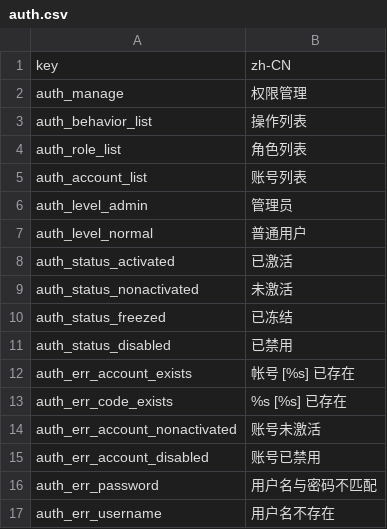
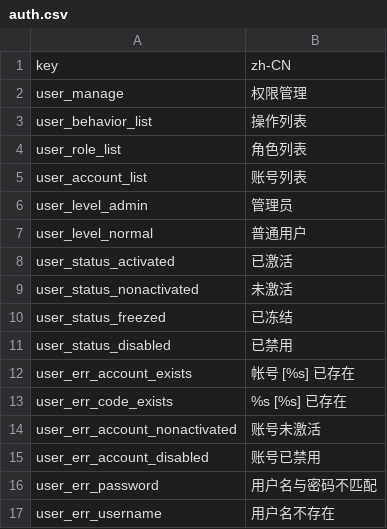
Before and after one commit to ixiangs/ecleague, a CSV file: locale/zh-CN/auth.csv, drawn as a sheet.

```diff
--- a/locale/zh-CN/auth.csv
+++ b/locale/zh-CN/auth.csv
@@ -1,17 +1,17 @@
 key,zh-CN
-auth_manage,权限管理
-auth_behavior_list,操作列表
-auth_role_list,角色列表
-auth_account_list,账号列表
-auth_level_admin,管理员
-auth_level_normal,普通用户
-auth_status_activated,已激活
-auth_status_nonactivated,未激活
-auth_status_freezed,已冻结
-auth_status_disabled,已禁用
-auth_err_account_exists,帐号 [%s] 已存在
-auth_err_code_exists,%s [%s] 已存在
-auth_err_account_nonactivated,账号未激活
-auth_err_account_disabled,账号已禁用
-auth_err_password,用户名与密码不匹配
-auth_err_username,用户名不存在
+user_manage,权限管理
+user_behavior_list,操作列表
+user_role_list,角色列表
+user_account_list,账号列表
+user_level_admin,管理员
+user_level_normal,普通用户
+user_status_activated,已激活
+user_status_nonactivated,未激活
+user_status_freezed,已冻结
+user_status_disabled,已禁用
+user_err_account_exists,帐号 [%s] 已存在
+user_err_code_exists,%s [%s] 已存在
+user_err_account_nonactivated,账号未激活
+user_err_account_disabled,账号已禁用
+user_err_password,用户名与密码不匹配
+user_err_username,用户名不存在
```
Also changed, not shown: 54 other files.
